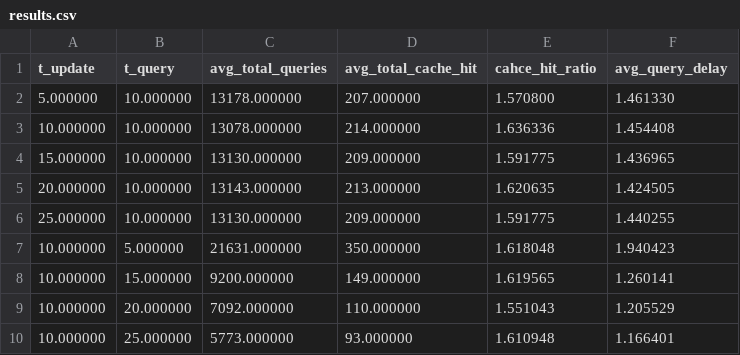
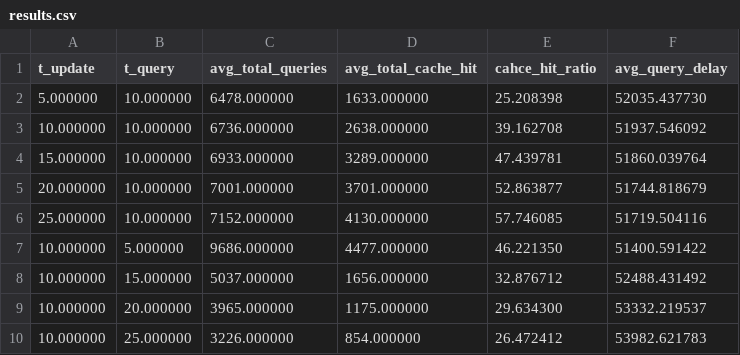
Before and after one commit to sayederfanarefin/csim, a CSV file: project 3/results.csv, drawn as a sheet.

```diff
--- a/project 3/results.csv
+++ b/project 3/results.csv
@@ -1,10 +1,10 @@
 t_update, t_query, avg_total_queries, avg_total_cache_hit, cahce_hit_ratio, avg_query_delay
-5.000000, 10.000000, 13178.000000, 207.000000, 1.570800, 1.461330
-10.000000, 10.000000, 13078.000000, 214.000000, 1.636336, 1.454408
-15.000000, 10.000000, 13130.000000, 209.000000, 1.591775, 1.436965
-20.000000, 10.000000, 13143.000000, 213.000000, 1.620635, 1.424505
-25.000000, 10.000000, 13130.000000, 209.000000, 1.591775, 1.440255
-10.000000, 5.000000, 21631.000000, 350.000000, 1.618048, 1.940423
-10.000000, 15.000000, 9200.000000, 149.000000, 1.619565, 1.260141
-10.000000, 20.000000, 7092.000000, 110.000000, 1.551043, 1.205529
-10.000000, 25.000000, 5773.000000, 93.000000, 1.610948, 1.166401
+5.000000, 10.000000, 6478.000000, 1633.000000, 25.208398, 52035.437730
+10.000000, 10.000000, 6736.000000, 2638.000000, 39.162708, 51937.546092
+15.000000, 10.000000, 6933.000000, 3289.000000, 47.439781, 51860.039764
+20.000000, 10.000000, 7001.000000, 3701.000000, 52.863877, 51744.818679
+25.000000, 10.000000, 7152.000000, 4130.000000, 57.746085, 51719.504116
+10.000000, 5.000000, 9686.000000, 4477.000000, 46.221350, 51400.591422
+10.000000, 15.000000, 5037.000000, 1656.000000, 32.876712, 52488.431492
+10.000000, 20.000000, 3965.000000, 1175.000000, 29.634300, 53332.219537
+10.000000, 25.000000, 3226.000000, 854.000000, 26.472412, 53982.621783
```
Also changed, not shown: 1 other file.
